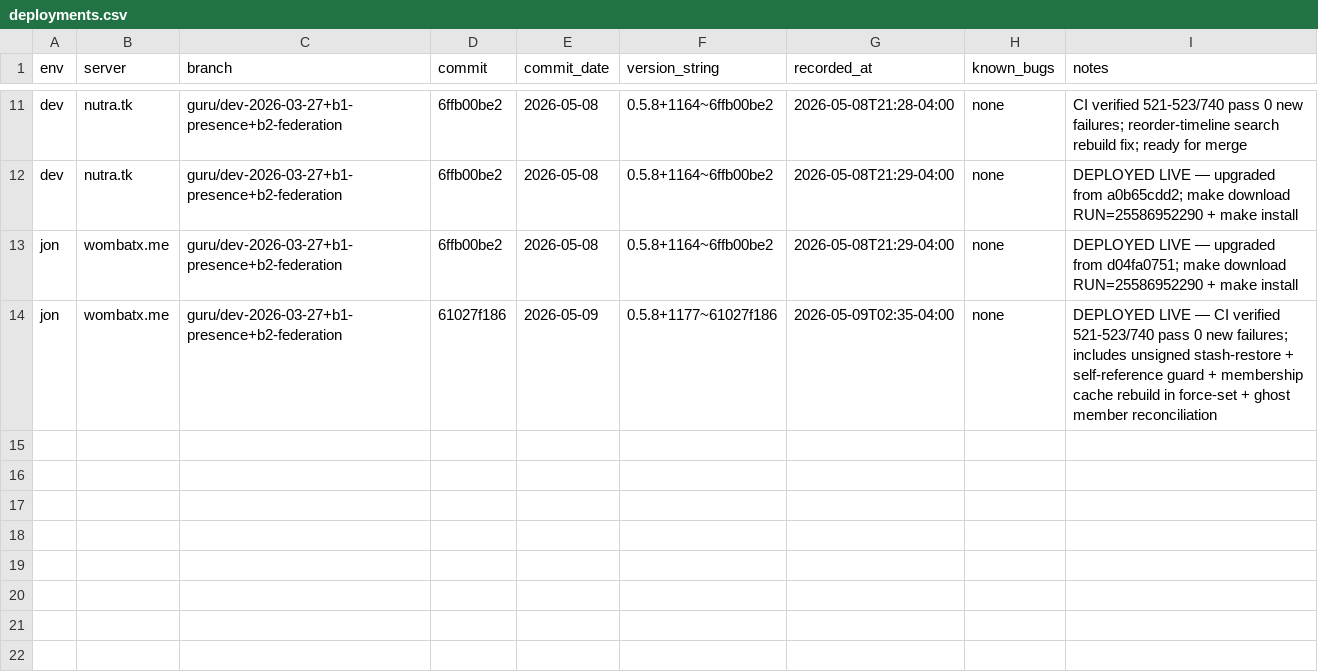
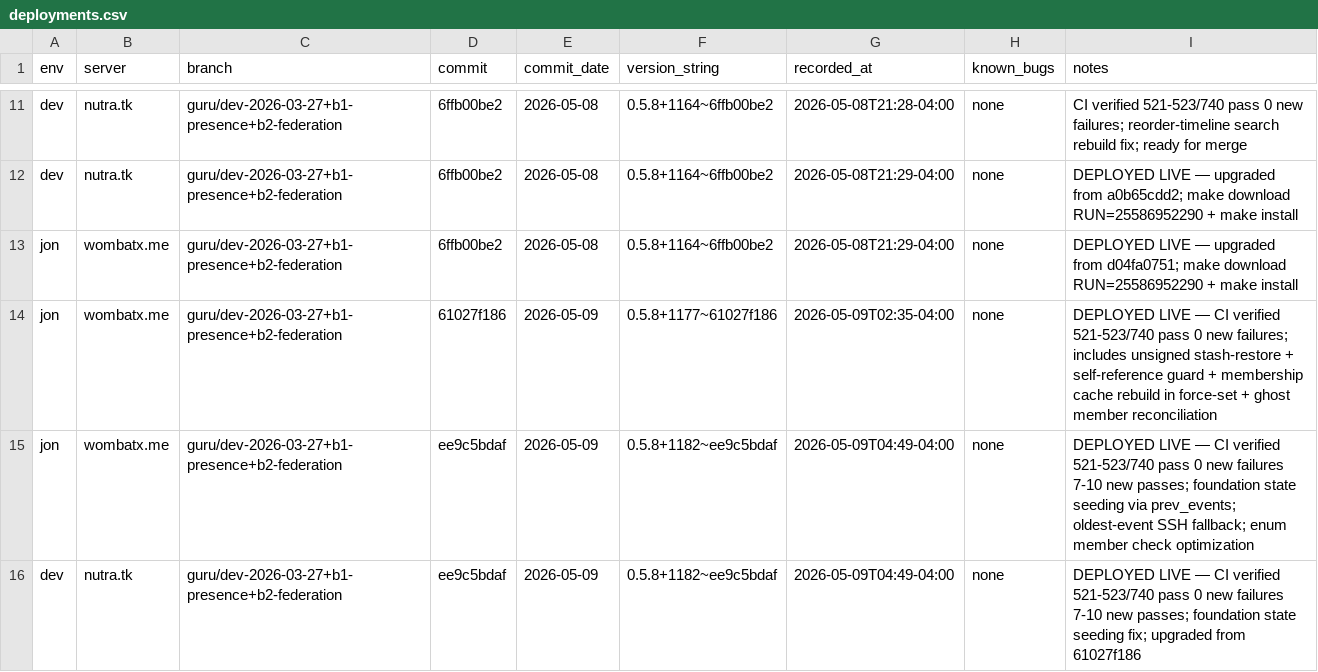
Before and after one commit to gamesguru/continuwuity, a CSV file: docs/development-gg/deployments.csv, drawn as a sheet; only a part is shown, gaps mark what is left out; the diff names each change by its address in the sheet, - before the commit and + after, or states it on an @@ line.

Commit message:
fix(admin): inject tip into remote state for state-after comparison
compare-room-state: when tip is a state event, inject it into the
remote state set instead of downgrading local to state-before. Both
sides now compare full state-after, eliminating misleading diffs.

Also logged ee9c5bdaf deployments for wombat and nutra.

```diff
--- a/docs/development-gg/deployments.csv
+++ b/docs/development-gg/deployments.csv
+row 15: jon | wombatx.me | guru/dev-2026-03-27+b1-presence+b2-federation | ee9c5bdaf | 2026-05-09 | 0.5.8+1182~ee9c5bdaf | 2026-05-09T04:49-04:00 | none | DEPLOYED LIVE — CI verified 521-523/740 pass 0 new failures 7-10 new passes; foundation state seeding via prev_events; oldest-event SSH fallback; enum member check optimization
+row 16: dev | nutra.tk | guru/dev-2026-03-27+b1-presence+b2-federation | ee9c5bdaf | 2026-05-09 | 0.5.8+1182~ee9c5bdaf | 2026-05-09T04:49-04:00 | none | DEPLOYED LIVE — CI verified 521-523/740 pass 0 new failures 7-10 new passes; foundation state seeding fix; upgraded from 61027f186
```
Also changed, not shown: 1 other file.
